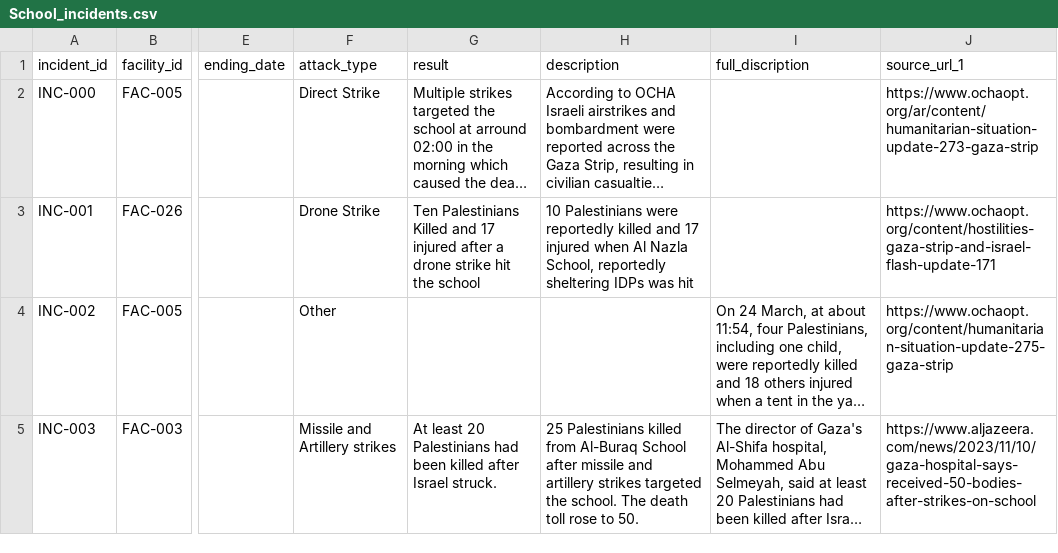
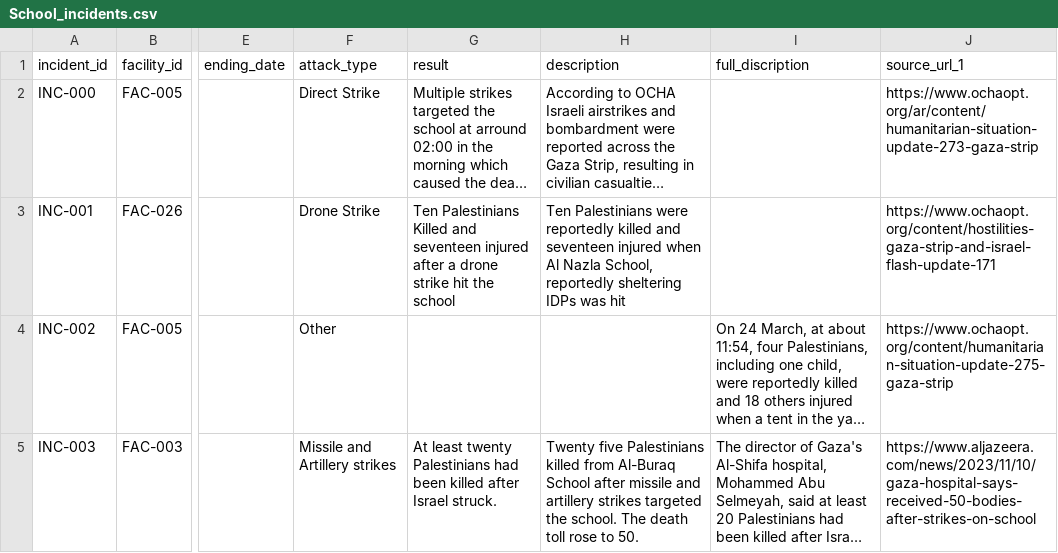
Before and after one commit to PalGenoPedia/PalGenoPedia, a CSV file: Pages/War_Crimes_Stats/stat-schools-attacked/School_incidents.csv, drawn as a sheet; only a part is shown, gaps mark what is left out; long unchanged cells end in …; the diff covers the shown part only; the diff names each change by its address in the sheet, - before the commit and + after, or states it on an @@ line.

```diff
--- a/Pages/War_Crimes_Stats/stat-schools-attacked/School_incidents.csv
+++ b/Pages/War_Crimes_Stats/stat-schools-attacked/School_incidents.csv
-G3 (result): …Killed and 17 injured after…
+G3 (result): …Killed and seventeen injured after…
-H3 (description): 10 Palestinians were reportedly killed and 17 injured when…
+H3 (description): Ten Palestinians were reportedly killed and seventeen injured when…
-G5 (result): At least 20 Palestinians had…
+G5 (result): At least twenty Palestinians had…
-H5 (description): 25 Palestinians killed…
+H5 (description): Twenty five Palestinians killed…
```
Also changed, not shown: 9 edited cells elsewhere in this file.
